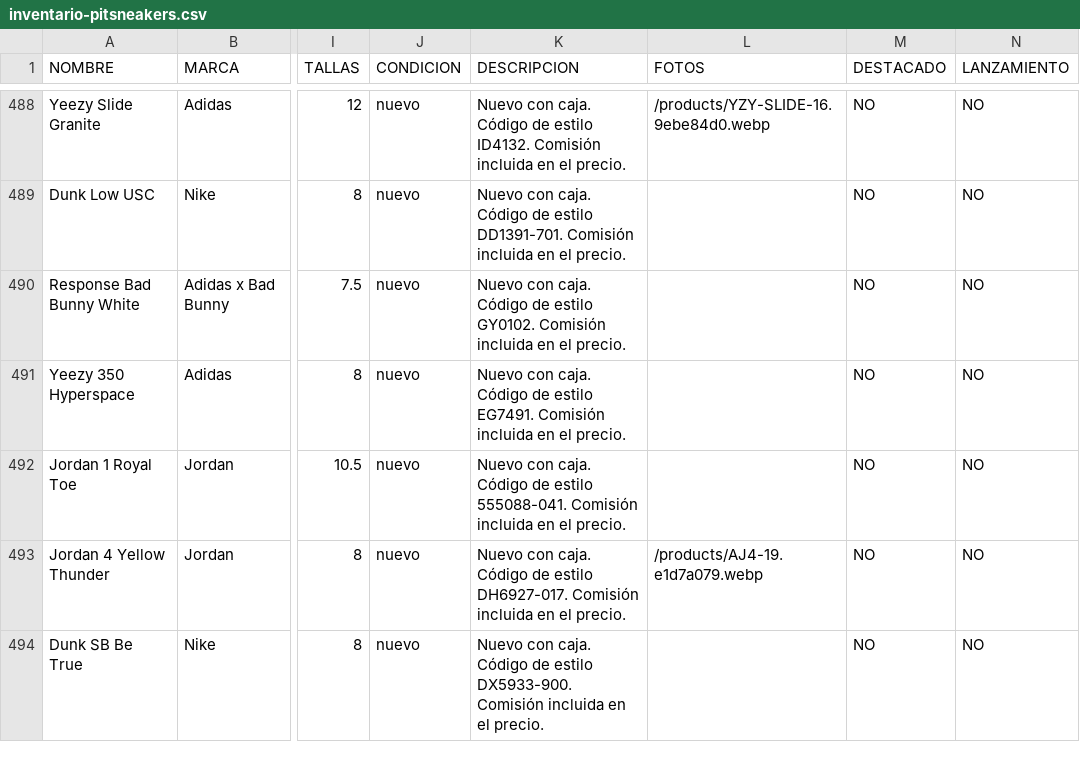
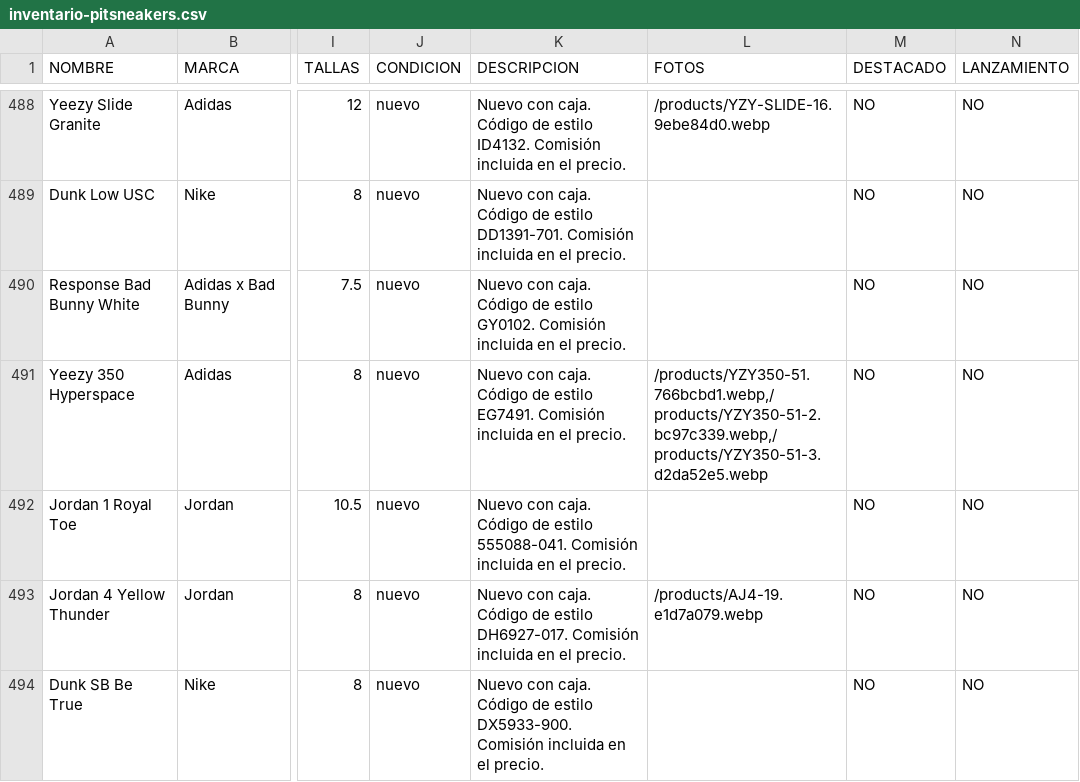
Before and after one commit to pitzsneakerscol-ui/pitsneakers-web, a CSV file: docs/inventario-pitsneakers.csv, drawn as a sheet; only a part is shown, gaps mark what is left out; the diff covers the shown part only; the diff names each change by its address in the sheet, - before the commit and + after, or states it on an @@ line.

```diff
--- a/docs/inventario-pitsneakers.csv
+++ b/docs/inventario-pitsneakers.csv
-L491 (FOTOS): (empty)
+L491 (FOTOS): /products/YZY350-51.766bcbd1.webp,/products/YZY350-51-2.bc97c339.webp,/products/YZY350-51-3.d2da52e5.webp
```
Also changed, not shown: 5 edited cells elsewhere in this file, 17 other files.
